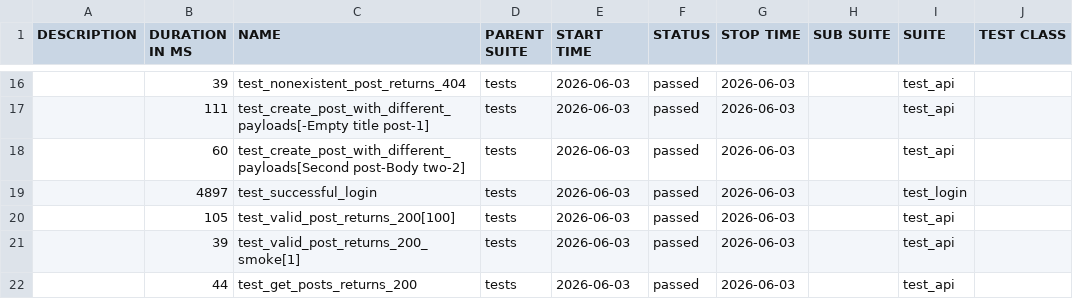
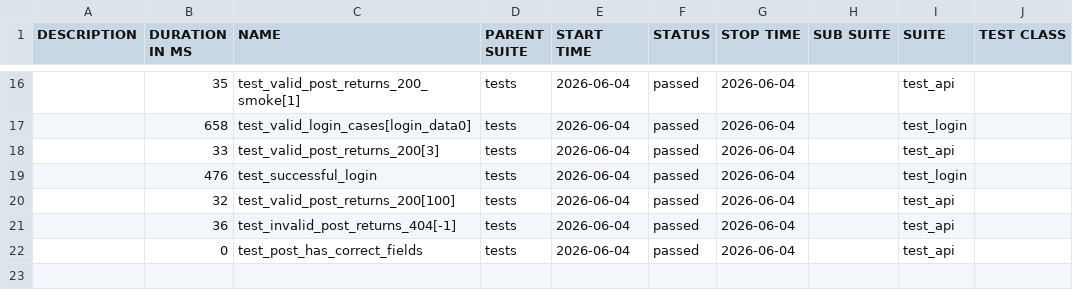
Before and after one commit to radekmeloun/testing_lessons, a CSV file: regression/data/suites.csv, drawn as a sheet; only a part is shown, gaps mark what is left out; the diff covers the shown part only; the diff names each change by its address in the sheet, - before the commit and + after, or states it on an @@ line.

```diff
--- a/regression/data/suites.csv
+++ b/regression/data/suites.csv
-B16 (DURATION IN MS): 39
+B16 (DURATION IN MS): 35
-C16 (NAME): test_nonexistent_post_returns_404
+C16 (NAME): test_valid_post_returns_200_smoke[1]
-E16:E22 (START TIME): 2026-06-03
+E16:E22 (START TIME): 2026-06-04
-G16:G22 (STOP TIME): 2026-06-03
+G16:G22 (STOP TIME): 2026-06-04
-B17 (DURATION IN MS): 111
+B17 (DURATION IN MS): 658
-C17 (NAME): test_create_post_with_different_payloads[-Empty title post-1]
+C17 (NAME): test_valid_login_cases[login_data0]
-I17 (SUITE): test_api
+I17 (SUITE): test_login
-B18 (DURATION IN MS): 60
+B18 (DURATION IN MS): 33
-C18 (NAME): test_create_post_with_different_payloads[Second post-Body two-2]
+C18 (NAME): test_valid_post_returns_200[3]
-B19 (DURATION IN MS): 4897
+B19 (DURATION IN MS): 476
-B20 (DURATION IN MS): 105
+B20 (DURATION IN MS): 32
-B21 (DURATION IN MS): 39
+B21 (DURATION IN MS): 36
-C21 (NAME): test_valid_post_returns_200_smoke[1]
+C21 (NAME): test_invalid_post_returns_404[-1]
-B22 (DURATION IN MS): 44
+B22 (DURATION IN MS): 0
-C22 (NAME): test_get_posts_returns_200
+C22 (NAME): test_post_has_correct_fields
```
Also changed, not shown: 4 added rows, 4 removed rows and 36 edited cells elsewhere in this file, 40 other files.
